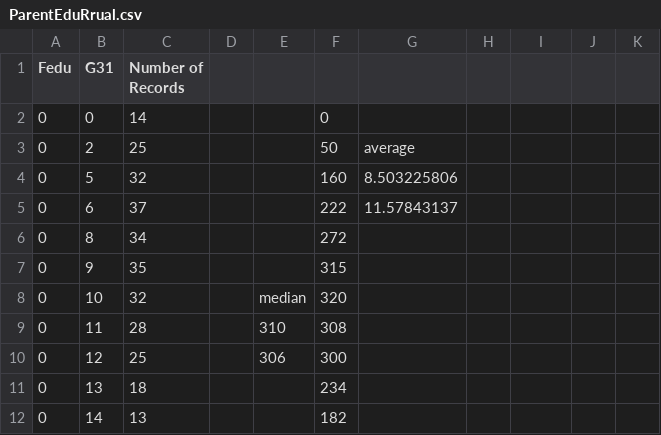
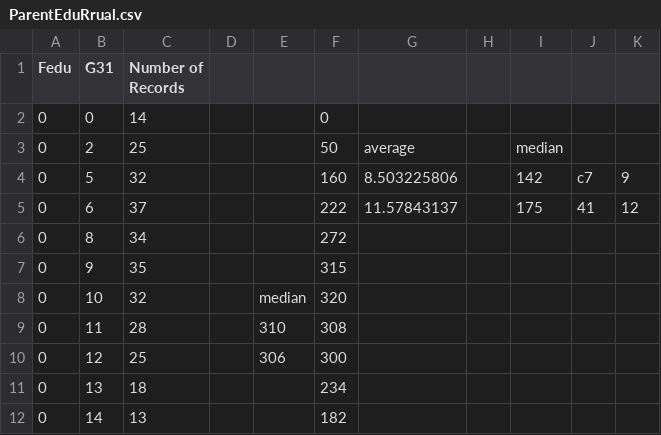
Before and after one commit to NYU-VIS-FALL2018/storytelling-group-17, a CSV file: ParentEduRrual.csv, drawn as a sheet; only a part is shown; the diff names each change by its address in the sheet, - before the commit and + after, or states it on an @@ line.

```diff
--- a/ParentEduRrual.csv
+++ b/ParentEduRrual.csv
-I3: (empty)
+I3: median
-I4: (empty)
+I4: 142
-J4: (empty)
+J4: c7
-K4: (empty)
+K4: 9
-I5: (empty)
+I5: 175
-J5: (empty)
+J5: 41
-K5: (empty)
+K5: 12
```
Also changed, not shown: fedu.csv, 4 other files.
